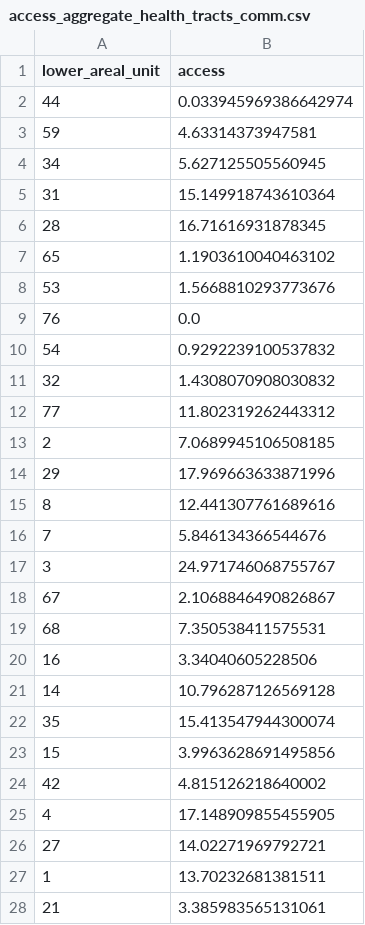
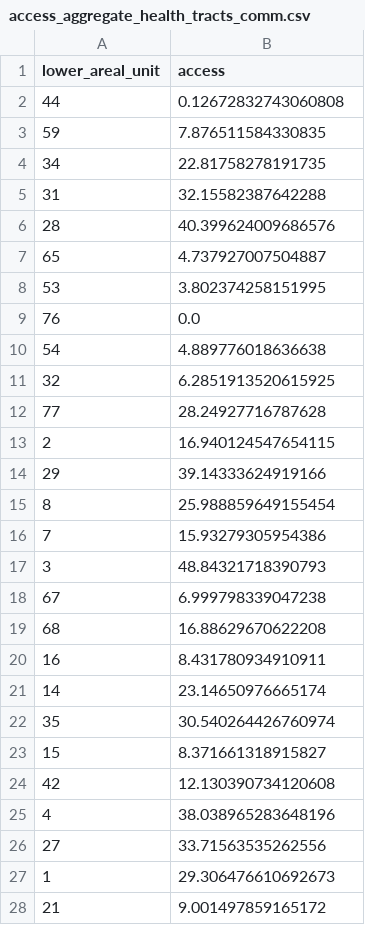
Before and after one commit to GeoDaCenter/spatial_access, a CSV file: travel_times/scripts/data/access_metrics/access_aggregate_health_tracts_comm.csv, drawn as a sheet; only a part is shown; the diff covers the shown part only.

```diff
--- a/travel_times/scripts/data/access_metrics/access_aggregate_health_tracts_comm.csv
+++ b/travel_times/scripts/data/access_metrics/access_aggregate_health_tracts_comm.csv
@@ -1,28 +1,28 @@
 lower_areal_unit,access
-44,0.033945969386642974
-59,4.63314373947581
-34,5.627125505560945
-31,15.149918743610364
-28,16.71616931878345
-65,1.1903610040463102
-53,1.5668810293773676
+44,0.12672832743060808
+59,7.876511584330835
+34,22.81758278191735
+31,32.15582387642288
+28,40.399624009686576
+65,4.737927007504887
+53,3.802374258151995
 76,0.0
-54,0.9292239100537832
-32,1.4308070908030832
-77,11.802319262443312
-2,7.0689945106508185
-29,17.969663633871996
-8,12.441307761689616
-7,5.846134366544676
-3,24.971746068755767
-67,2.1068846490826867
-68,7.350538411575531
-16,3.34040605228506
-14,10.796287126569128
-35,15.413547944300074
-15,3.9963628691495856
-42,4.815126218640002
-4,17.148909855455905
-27,14.02271969792721
-1,13.70232681381511
-21,3.385983565131061
+54,4.889776018636638
+32,6.2851913520615925
+77,28.24927716787628
+2,16.940124547654115
+29,39.14333624919166
+8,25.988859649155454
+7,15.93279305954386
+3,48.84321718390793
+67,6.999798339047238
+68,16.88629670622208
+16,8.431780934910911
+14,23.14650976665174
+35,30.540264426760974
+15,8.371661318915827
+42,12.130390734120608
+4,38.038965283648196
+27,33.71563535262556
+1,29.306476610692673
+21,9.001497859165172
```
Also changed, not shown: 46 edited cells elsewhere in this file, travel_times/scripts/data/access_metrics/Access_walk_health_tracts.csv, travel_times/scripts/data/access_metrics/FQHC.csv, 37 other files.
